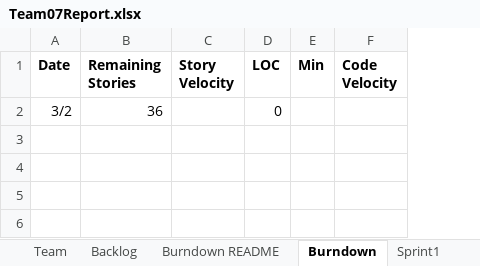
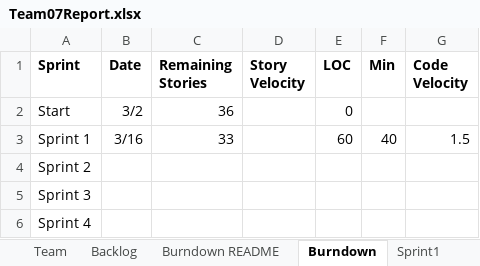
Before and after one commit to mattbayne/CS-555-Project-Group-7, an Excel workbook: Team07Report.xlsx, sheet Burndown, drawn as a sheet; values as stored, in another font and other column widths than the file's, no borders; charts and pictures not drawn; the diff names each change by its address in the sheet, - before the commit and + after, or states it on an @@ line.

Commit message:
updated burndown sheet, backlog and sprint one

```diff
--- a/Team07Report.xlsx (sheet Burndown)
+++ b/Team07Report.xlsx (sheet Burndown)
+column A (Sprint), row 2: Start
+row 3: Sprint 1 | 3/16 | 33 |  | 60 | 40 | 1.5
+row 4: Sprint 2
+row 5: Sprint 3
+row 6: Sprint 4
```
Also changed, not shown: sheet Sprint1, sheet Backlog, charts or pictures.
